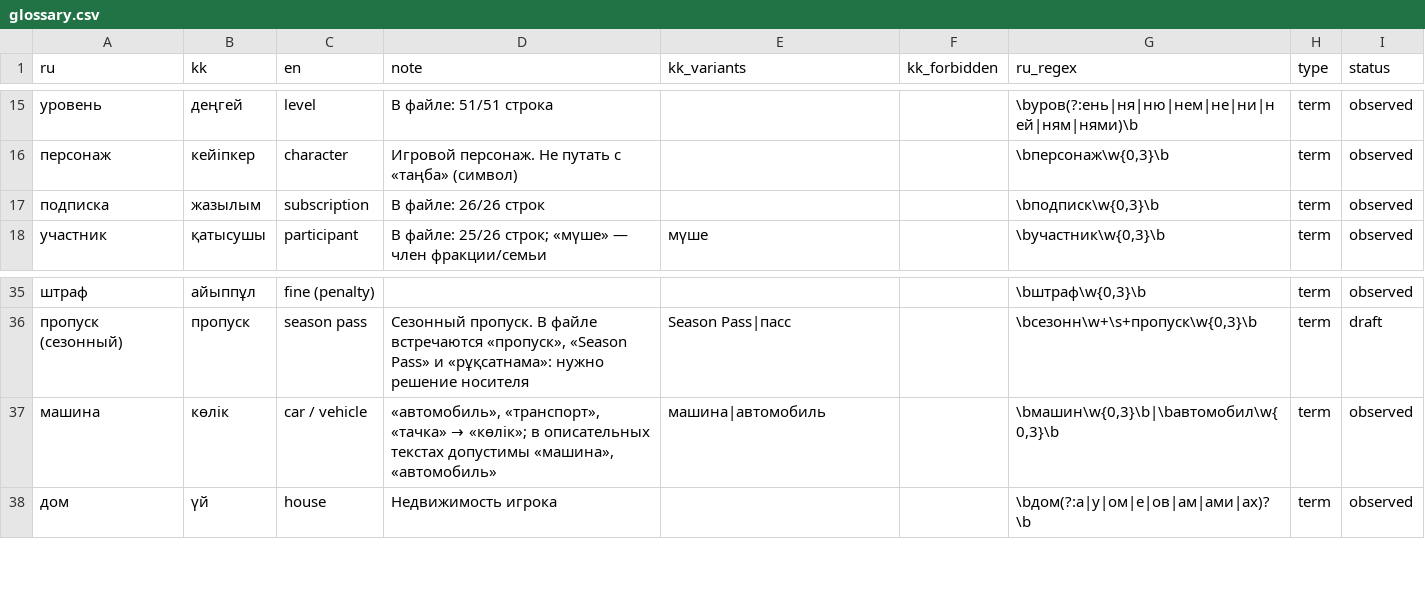
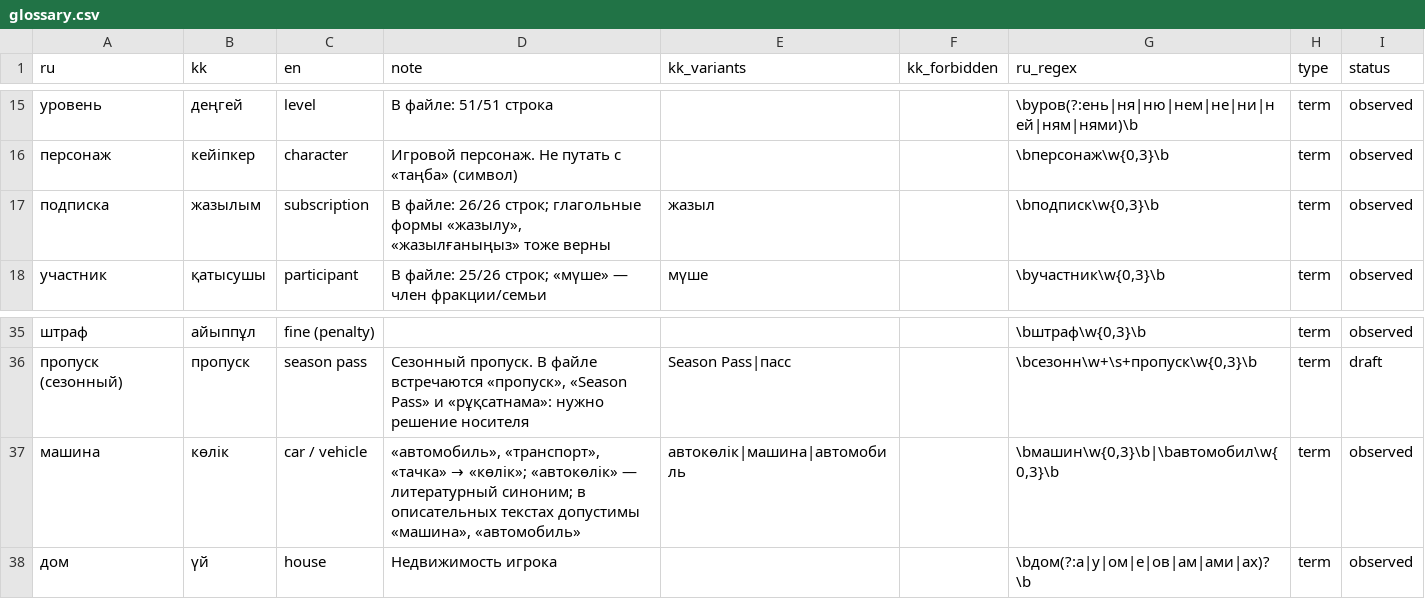
Before and after one commit to SAKEDA-hub/evernest, a CSV file: glossary.csv, drawn as a sheet; only a part is shown, gaps mark what is left out; the diff names each change by its address in the sheet, - before the commit and + after, or states it on an @@ line.

```diff
--- a/glossary.csv
+++ b/glossary.csv
-D17 (note): …файле: 26/26 строк
+D17 (note): …файле: 26/26 строк; глагольные формы «жазылу», «жазылғаныңыз» тоже верны
-E17 (kk_variants): (empty)
+E17 (kk_variants): жазыл
-D37 (note): …→ «көлік»; в описательных…
+D37 (note): …→ «көлік»; «автокөлік» — литературный синоним; в описательных…
-E37 (kk_variants): машина|автомобиль
+E37 (kk_variants): автокөлік|машина|автомобиль
```
Also changed, not shown: 14 other files.
